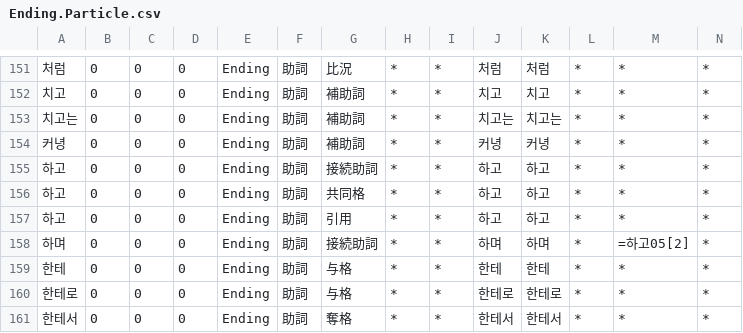
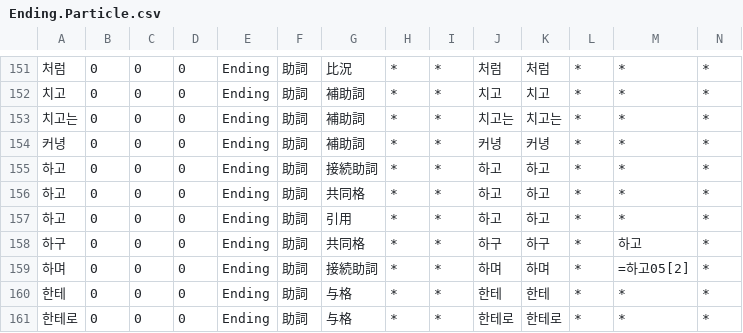
Before and after one commit to okikirmui/handic, a CSV file: seed/Ending.Particle.csv, drawn as a sheet; only a part is shown, gaps mark what is left out; the shorter side is filled out with more unchanged rows; rows hold the shown columns only; the diff names each change by its address in the sheet, - before the commit and + after, or states it on an @@ line.

```diff
--- a/seed/Ending.Particle.csv
+++ b/seed/Ending.Particle.csv
+row 158: 하구 | 0 | 0 | 0 | Ending | 助詞 | 共同格 | * | * | 하구 | 하구 | * | 하고 | *
```
Also changed, not shown: seed/Ending.csv, seed/Interjection.csv, 6 other files.
